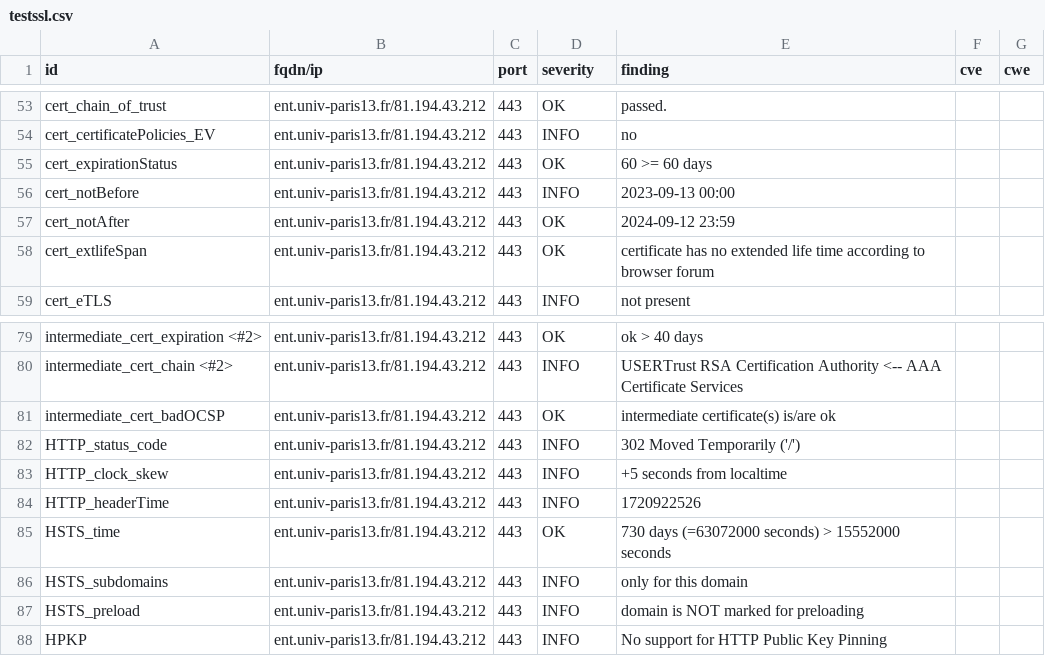
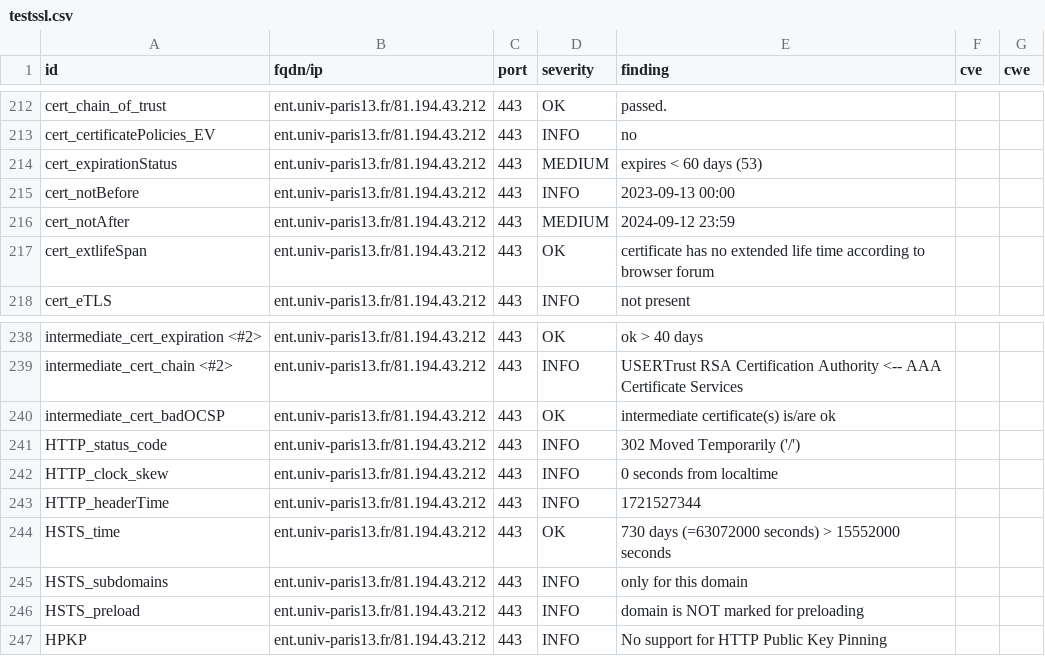
Before and after one commit to Florence-ReseauPro/DashLordReseaupro, a CSV file: results/aHR0cHM6Ly9lbnQudW5pdi1wYXJpczEzLmZyLw==/testssl.csv, drawn as a sheet; only a part is shown, gaps mark what is left out; the diff covers the shown part only.

```diff
--- a/results/aHR0cHM6Ly9lbnQudW5pdi1wYXJpczEzLmZyLw==/testssl.csv
+++ b/results/aHR0cHM6Ly9lbnQudW5pdi1wYXJpczEzLmZyLw==/testssl.csv
@@ -54,5 +213,5 @@
 "cert_certificatePolicies_EV","ent.univ-paris13.fr/81.194.43.212","443","INFO","no","",""
-"cert_expirationStatus","ent.univ-paris13.fr/81.194.43.212","443","OK","60 >= 60 days","",""
+"cert_expirationStatus","ent.univ-paris13.fr/81.194.43.212","443","MEDIUM","expires < 60 days (53)","",""
 "cert_notBefore","ent.univ-paris13.fr/81.194.43.212","443","INFO","2023-09-13 00:00","",""
-"cert_notAfter","ent.univ-paris13.fr/81.194.43.212","443","OK","2024-09-12 23:59","",""
+"cert_notAfter","ent.univ-paris13.fr/81.194.43.212","443","MEDIUM","2024-09-12 23:59","",""
 "cert_extlifeSpan","ent.univ-paris13.fr/81.194.43.212","443","OK","certificate has no extended life time according to browser forum","",""
@@ -82,4 +241,4 @@
 "HTTP_status_code","ent.univ-paris13.fr/81.194.43.212","443","INFO","302 Moved Temporarily ('/')","",""
-"HTTP_clock_skew","ent.univ-paris13.fr/81.194.43.212","443","INFO","+5 seconds from localtime","",""
-"HTTP_headerTime","ent.univ-paris13.fr/81.194.43.212","443","INFO","1720922526","",""
+"HTTP_clock_skew","ent.univ-paris13.fr/81.194.43.212","443","INFO","0 seconds from localtime","",""
+"HTTP_headerTime","ent.univ-paris13.fr/81.194.43.212","443","INFO","1721527344","",""
 "HSTS_time","ent.univ-paris13.fr/81.194.43.212","443","OK","730 days (=63072000 seconds) > 15552000 seconds","",""
```
Also changed, not shown: 3 added rows, 3 removed rows and 156 moved rows elsewhere in this file, 12 other files.
